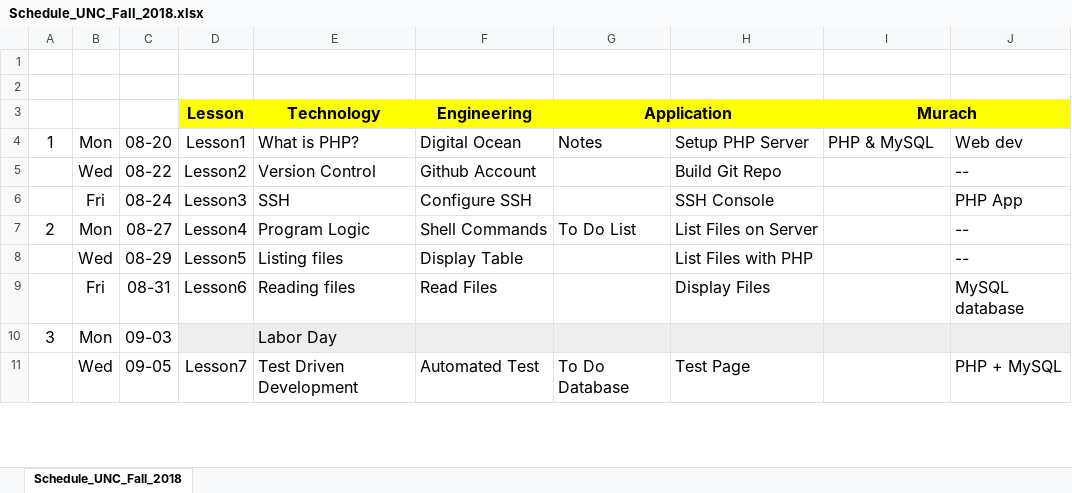
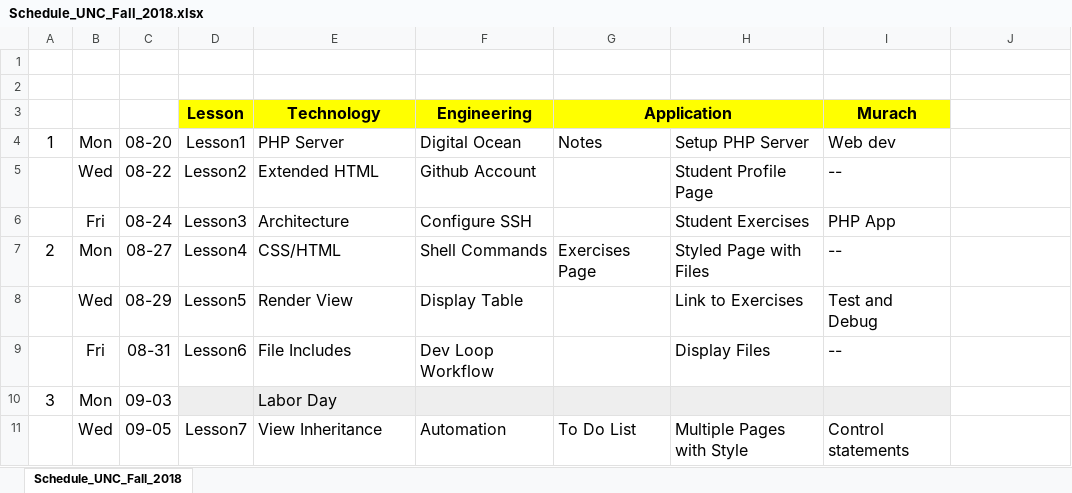
Before and after one commit to Mark-Seaman/GitBook-PHP-Apps, an Excel workbook: Schedule_UNC_Fall_2018.xlsx, sheet Schedule_UNC_Fall_2018, drawn as a sheet; only a part is shown; values as stored, in another font and other column widths than the file's, no borders; the diff covers the shown part only; the diff names each change by its address in the sheet, - before the commit and + after, or states it on an @@ line.

Commit message:
Update UNC repos and class schedule

```diff
--- a/Schedule_UNC_Fall_2018.xlsx (sheet Schedule_UNC_Fall_2018)
+++ b/Schedule_UNC_Fall_2018.xlsx (sheet Schedule_UNC_Fall_2018)
-I3:J3 merged
-J3 fill: #FFFF00
+J3 fill: none
-E4 (Technology): What is PHP?
+E4 (Technology): PHP Server
-I4 (Murach): PHP & MySQL
+I4 (Murach): Web dev
-J4: Web dev
+J4: (empty)
-E5 (Technology): Version Control
+E5 (Technology): Extended HTML
-H5: Build Git Repo
+H5: Student Profile Page
-I5 (Murach): (empty)
+I5 (Murach): --
-J5: --
+J5: (empty)
-E6 (Technology): SSH
+E6 (Technology): Architecture
-H6: SSH Console
+H6: Student Exercises
-I6 (Murach): (empty)
+I6 (Murach): PHP App
-J6: PHP App
+J6: (empty)
-E7 (Technology): Program Logic
+E7 (Technology): CSS/HTML
-G7 (Application): To Do List
+G7 (Application): Exercises Page
-H7: List Files on Server
+H7: Styled Page with Files
-I7 (Murach): (empty)
+I7 (Murach): --
-J7:J8: --
+J7:J8: (empty)
-E8 (Technology): Listing files
+E8 (Technology): Render View
-H8: List Files with PHP
+H8: Link to Exercises
-I8 (Murach): (empty)
+I8 (Murach): Test and Debug
-E9 (Technology): Reading files
+E9 (Technology): File Includes
-F9 (Engineering): Read Files
+F9 (Engineering): Dev Loop Workflow
-I9 (Murach): (empty)
+I9 (Murach): --
-J9: MySQL database
+J9: (empty)
-J10 fill: #EEEEEE
+J10 fill: none
-E11 (Technology): Test Driven Development
+E11 (Technology): View Inheritance
-F11 (Engineering): Automated Test
+F11 (Engineering): Automation
-G11 (Application): To Do Database
+G11 (Application): To Do List
-H11: Test Page
+H11: Multiple Pages with Style
-I11 (Murach): (empty)
+I11 (Murach): Control statements
-J11: PHP + MySQL
+J11: (empty)
```
Also changed, not shown: 173 edited cells and cell formats elsewhere in this sheet.
